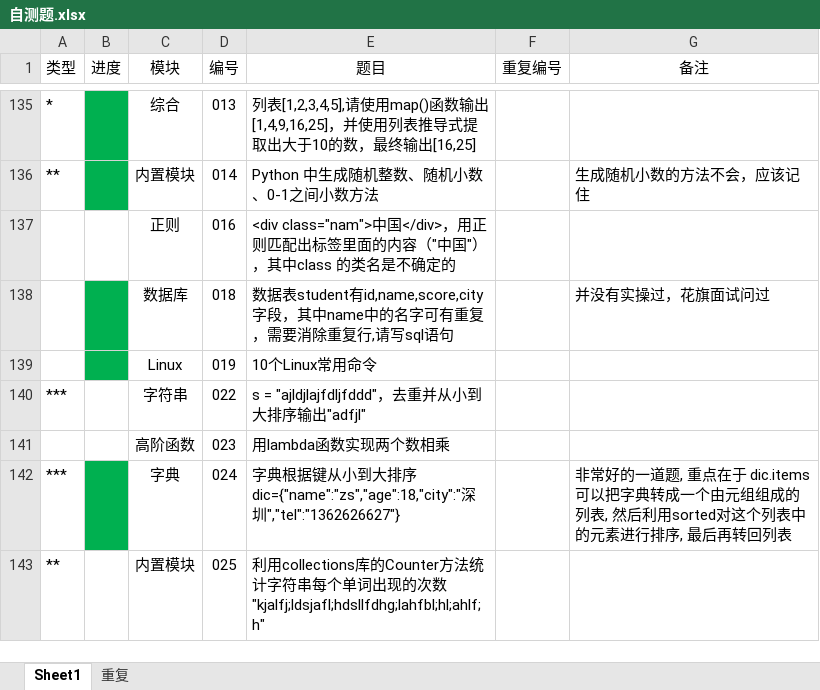
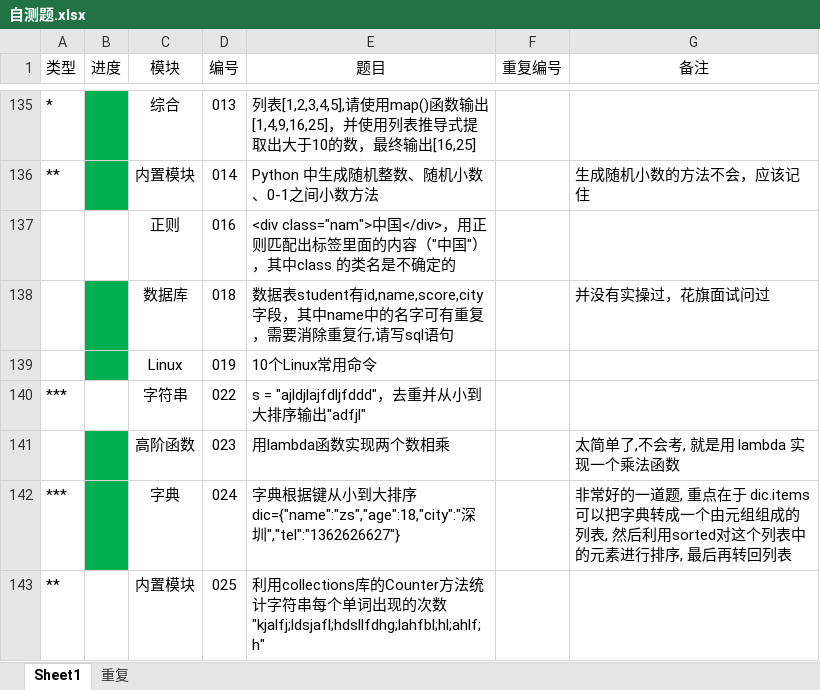
Before and after one commit to GregoryShen/00-Python, an Excel workbook: 017 面试题/自测题.xlsx, sheet Sheet1, drawn as a sheet; only a part is shown, gaps mark what is left out; values as stored, in another font and other column widths than the file's, no borders; the diff covers the shown part only; the diff names each change by its address in the sheet, - before the commit and + after, or states it on an @@ line.

```diff
--- a/017 面试题/自测题.xlsx (sheet Sheet1)
+++ b/017 面试题/自测题.xlsx (sheet Sheet1)
-B141 fill: none
+B141 fill: #00B050
-G141 (备注): (empty)
+G141 (备注): 太简单了,不会考, 就是用 lambda 实现一个乘法函数
```
Also changed, not shown: 6 added rows, 8 removed rows, 11 edited cells and cell formats elsewhere in this sheet, sheet 重复, 1 other file.
